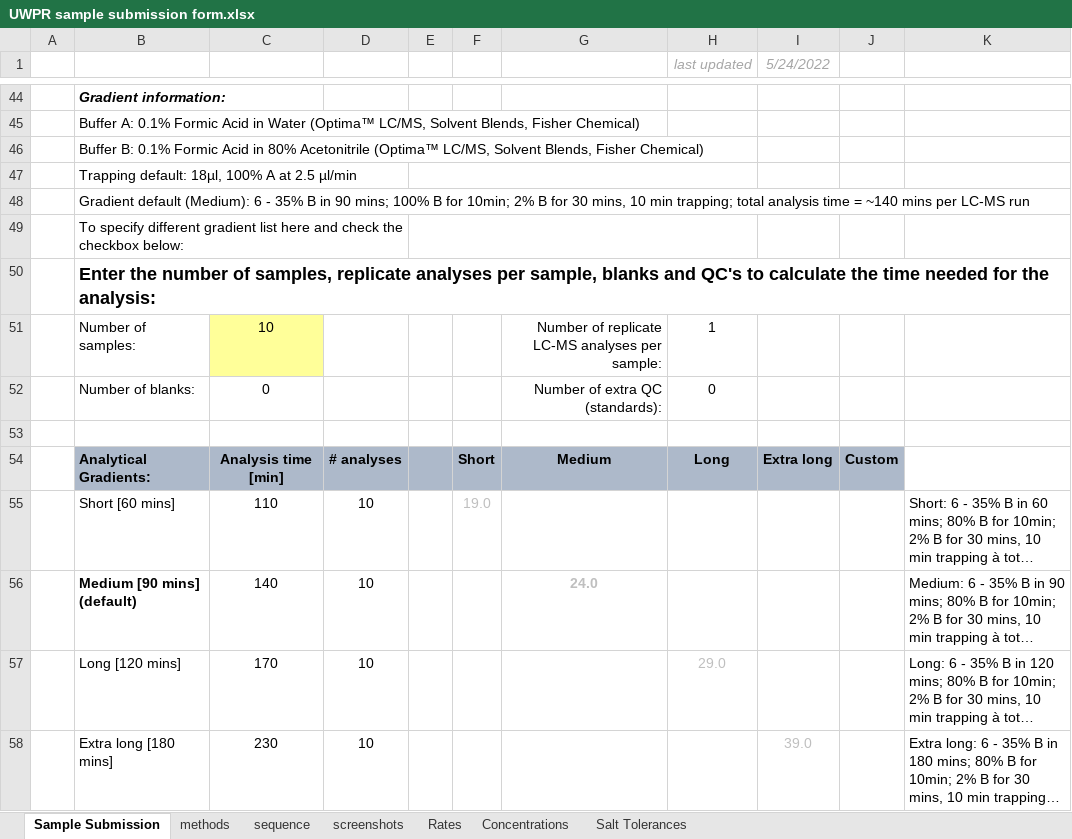
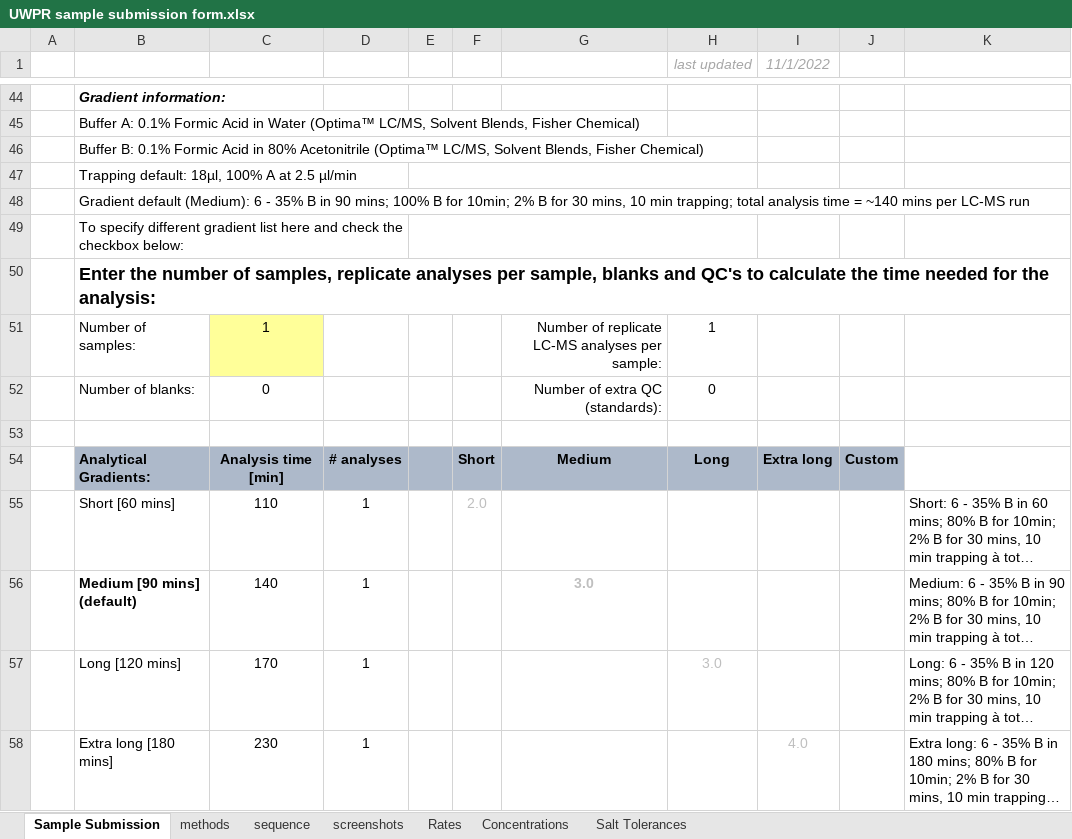
Before and after one commit to UWPR/UWPR_Webapp, an Excel workbook: WebRoot/costcenter_resources/UWPR sample submission form.xlsx, sheet Sample Submission, drawn as a sheet; only a part is shown, gaps mark what is left out; long unchanged cells end in …; values as stored, in another font and other column widths than the file's, no borders; charts and pictures and conditional formats not drawn; the diff covers the shown part only; the diff names each change by its address in the sheet, - before the commit and + after, or states it on an @@ line.

Commit message:
Updated sample submission form from Priska.

```diff
--- a/WebRoot/costcenter_resources/UWPR sample submission form.xlsx (sheet Sample Submission)
+++ b/WebRoot/costcenter_resources/UWPR sample submission form.xlsx (sheet Sample Submission)
-I1: 5/24/2022
+I1: 11/1/2022
-C51: 10
+C51: 1
-D55:D58: 10
+D55:D58: 1
-F55: 19.0
+F55: 2.0
-G56: 24.0
+G56: 3.0
-H57 (last updated): 29.0
+H57 (last updated): 3.0
-I58 (11/1/2022): 39.0
+I58 (11/1/2022): 4.0
```
Also changed, not shown: 4 added rows, 4 removed rows, 22 edited cells and cell formats elsewhere in this sheet, sheet Rates, sheet screenshots, formulas that keep their value, charts or pictures.
